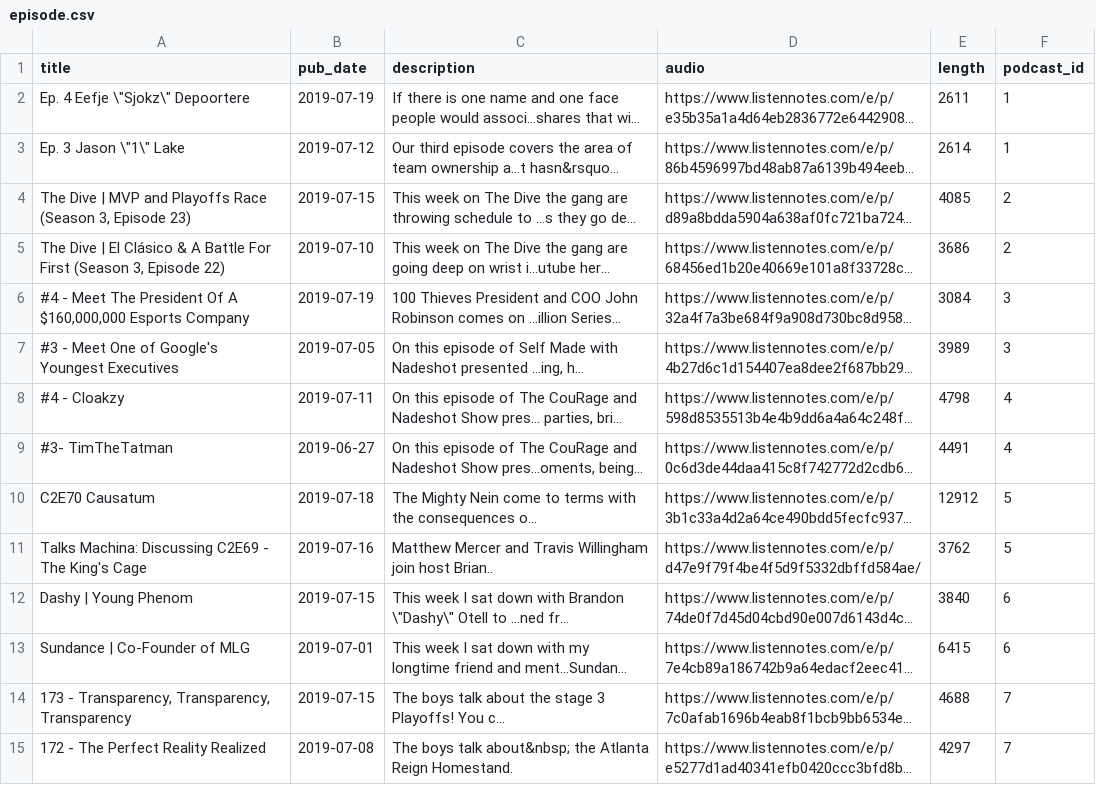
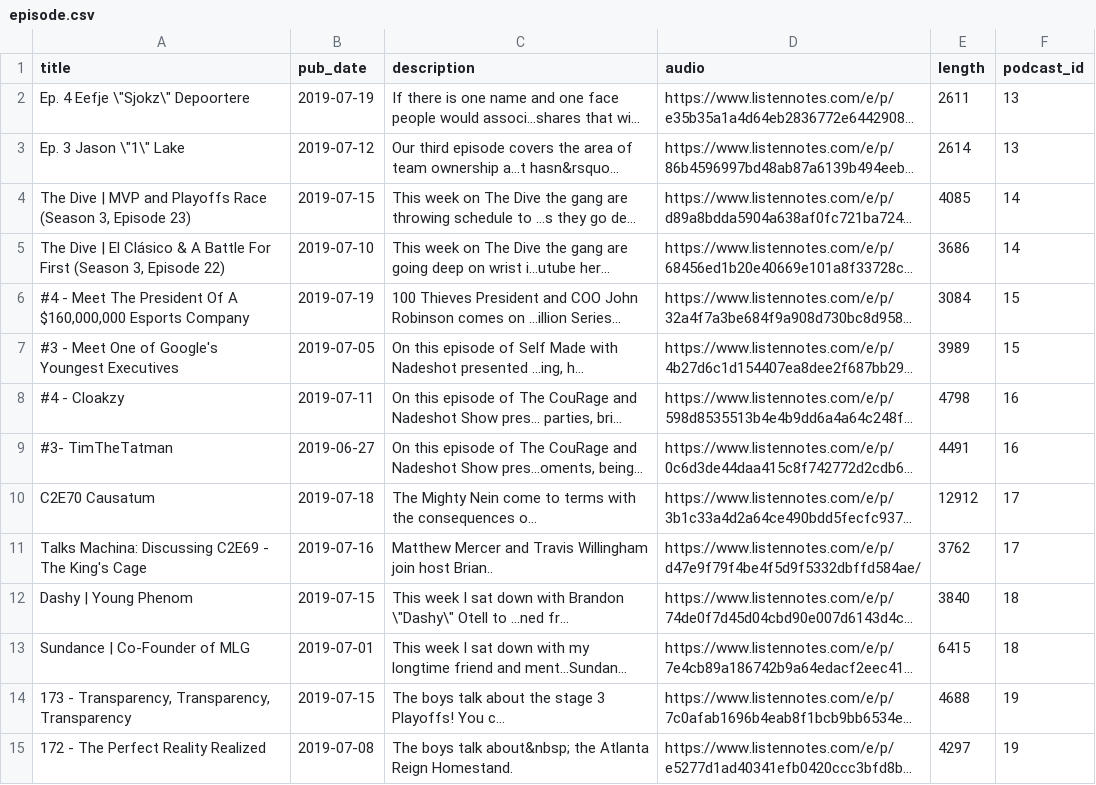
Before and after one commit to brettdoyle44/strymer-podcast-back, a CSV file: data/episode.csv, drawn as a sheet; long unchanged cells end in …; the diff names each change by its address in the sheet, - before the commit and + after, or states it on an @@ line.

Commit message:
New episode CSV file to reflect prod

```diff
--- a/data/episode.csv
+++ b/data/episode.csv
-F2:F3 (podcast_id): 1
+F2:F3 (podcast_id): 13
-F4:F5 (podcast_id): 2
+F4:F5 (podcast_id): 14
-F6:F7 (podcast_id): 3
+F6:F7 (podcast_id): 15
-F8:F9 (podcast_id): 4
+F8:F9 (podcast_id): 16
-F10:F11 (podcast_id): 5
+F10:F11 (podcast_id): 17
-F12:F13 (podcast_id): 6
+F12:F13 (podcast_id): 18
-F14:F15 (podcast_id): 7
+F14:F15 (podcast_id): 19
```
